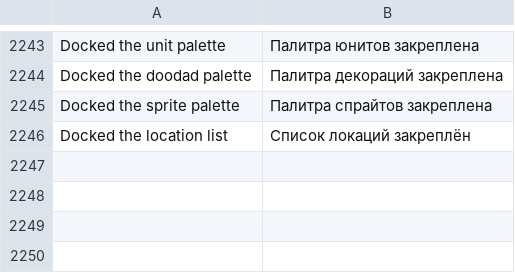
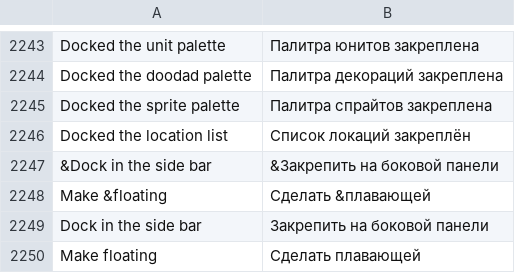
Before and after one commit to stardraft-editor/stardraft, a TSV file: apps/editor/res/lang/ru.tsv, drawn as a sheet; only a part is shown, gaps mark what is left out; the diff names each change by its address in the sheet, - before the commit and + after, or states it on an @@ line.

Commit message:
Floating palettes: Make floating from the palette's right click; macOS panels with a slim strip; CLI strokes
- Each mode's palette offers "Make floating" (while it floats: "Dock in the side bar") in its right-click menu: the
  palette's View menu (the item was the "Floating palette" check), the location list, the boxes over a list and the
  Tiles panel; a right click in the floating window docks it. Closing the window still docks it. New texts in ko, es,
  ru and zh.
- macOS: the floating palette is a panel, not a window: no title bar buttons or title (macSetupToolWindow); a slim
  strip of its own (24 pt and its line) with a close box (an x as the tabs') that docks it and the palette's name,
  both in the middle of the strip (measured at 100% and 200%); a drag on the strip moves it (SDL's hit test), the
  edges still size it; no Dock button. Snapshots on macOS show the strip too. Windows and Linux keep their window.
- stardraft-cli paint_terrain: the way between the stroke's points is painted too (at most half a brush apart, as a
  drag in the editor), so a stroke is a line, not a dab at each point.

```diff
--- a/apps/editor/res/lang/ru.tsv
+++ b/apps/editor/res/lang/ru.tsv
+row 2247: &Dock in the side bar | &Закрепить на боковой панели
+row 2248: Make &floating | Сделать &плавающей
+row 2249: Dock in the side bar | Закрепить на боковой панели
+row 2250: Make floating | Сделать плавающей
```
Also changed, not shown: apps/editor/res/lang/es.tsv, apps/editor/res/lang/ko.tsv, 15 other files.
